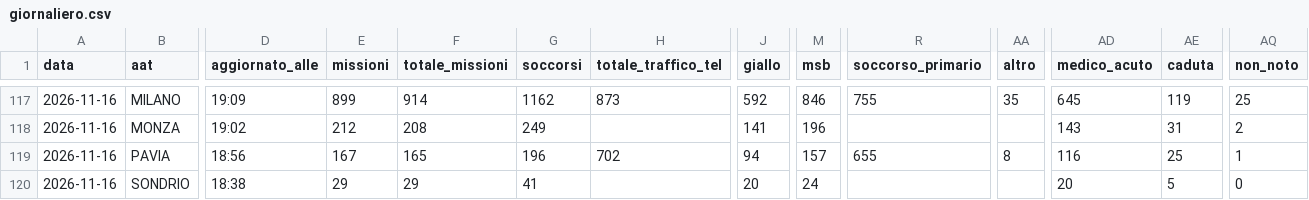
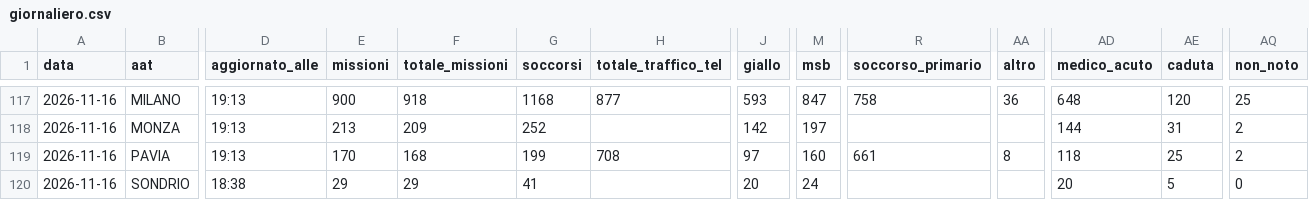
Before and after one commit to Alvarez2009-svg/4r3u1, a CSV file: data/giornaliero.csv, drawn as a sheet; only a part is shown, gaps mark what is left out; the diff covers the shown part only; the diff names each change by its address in the sheet, - before the commit and + after, or states it on an @@ line.

```diff
--- a/data/giornaliero.csv
+++ b/data/giornaliero.csv
-D117 (aggiornato_alle): 19:09
+D117 (aggiornato_alle): 19:13
-E117 (missioni): 899
+E117 (missioni): 900
-F117 (totale_missioni): 914
+F117 (totale_missioni): 918
-G117 (soccorsi): 1162
+G117 (soccorsi): 1168
-H117 (totale_traffico_tel): 873
+H117 (totale_traffico_tel): 877
-J117 (giallo): 592
+J117 (giallo): 593
-M117 (msb): 846
+M117 (msb): 847
-R117 (soccorso_primario): 755
+R117 (soccorso_primario): 758
-AA117 (altro): 35
+AA117 (altro): 36
-AD117 (medico_acuto): 645
+AD117 (medico_acuto): 648
-AE117 (caduta): 119
+AE117 (caduta): 120
-D118 (aggiornato_alle): 19:02
+D118 (aggiornato_alle): 19:13
-E118 (missioni): 212
+E118 (missioni): 213
-F118 (totale_missioni): 208
+F118 (totale_missioni): 209
-G118 (soccorsi): 249
+G118 (soccorsi): 252
-J118 (giallo): 141
+J118 (giallo): 142
-M118 (msb): 196
+M118 (msb): 197
-AD118 (medico_acuto): 143
+AD118 (medico_acuto): 144
-D119 (aggiornato_alle): 18:56
+D119 (aggiornato_alle): 19:13
-E119 (missioni): 167
+E119 (missioni): 170
-F119 (totale_missioni): 165
+F119 (totale_missioni): 168
-G119 (soccorsi): 196
+G119 (soccorsi): 199
-H119 (totale_traffico_tel): 702
+H119 (totale_traffico_tel): 708
-J119 (giallo): 94
+J119 (giallo): 97
-M119 (msb): 157
+M119 (msb): 160
-R119 (soccorso_primario): 655
+R119 (soccorso_primario): 661
-AD119 (medico_acuto): 116
+AD119 (medico_acuto): 118
-AQ119 (non_noto): 1
+AQ119 (non_noto): 2
```
Also changed, not shown: 36 edited cells elsewhere in this file, 2 other files.
